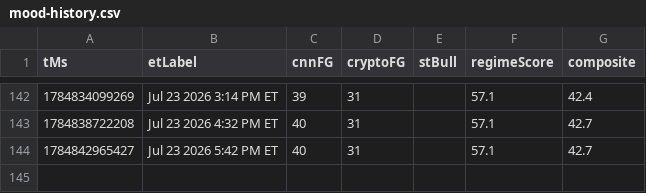
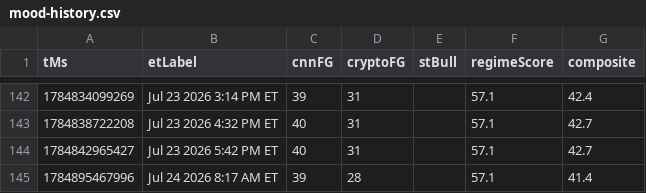
Before and after one commit to Jad-Naitali/market-feed, a CSV file: docs/mood-history.csv, drawn as a sheet; only a part is shown, gaps mark what is left out.

```diff
--- a/docs/mood-history.csv
+++ b/docs/mood-history.csv
@@ -144 +144,2 @@ tMs,etLabel,cnnFG,cryptoFG,stBull,regimeScore,composite
 1784842965427,Jul 23 2026 5:42 PM ET,40,31,,57.1,42.7
+1784895467996,Jul 24 2026 8:17 AM ET,39,28,,57.1,41.4
```
Also changed, not shown: regime history.csv, 3 other files.
